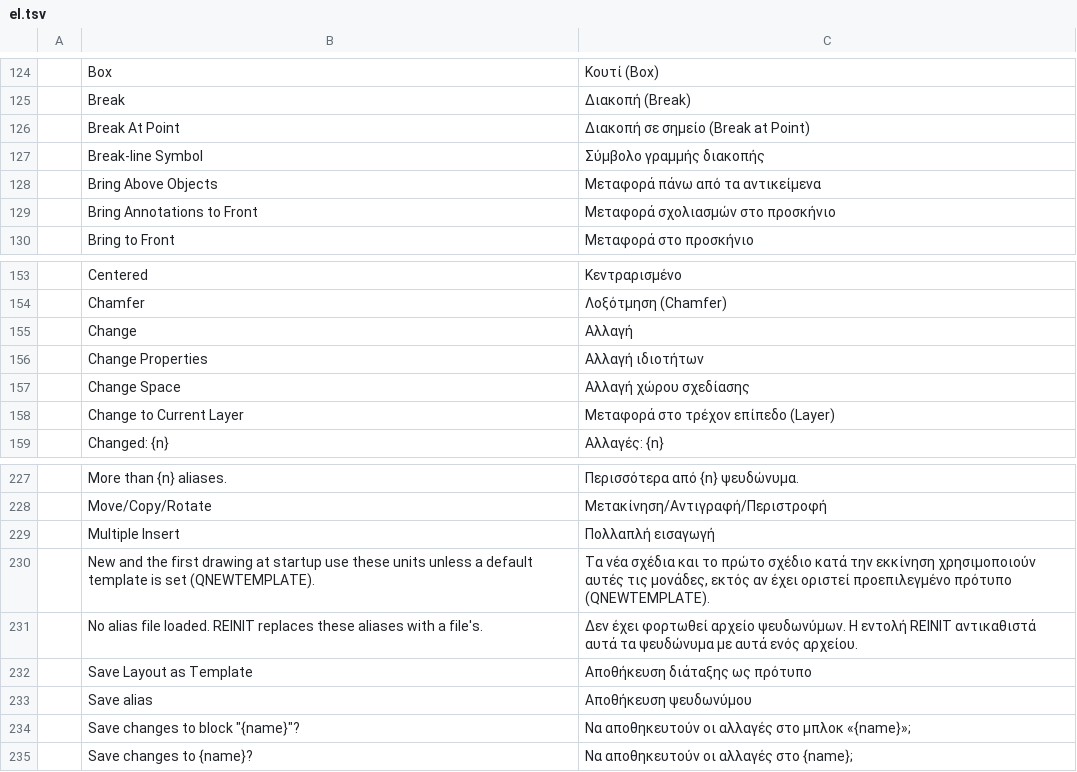
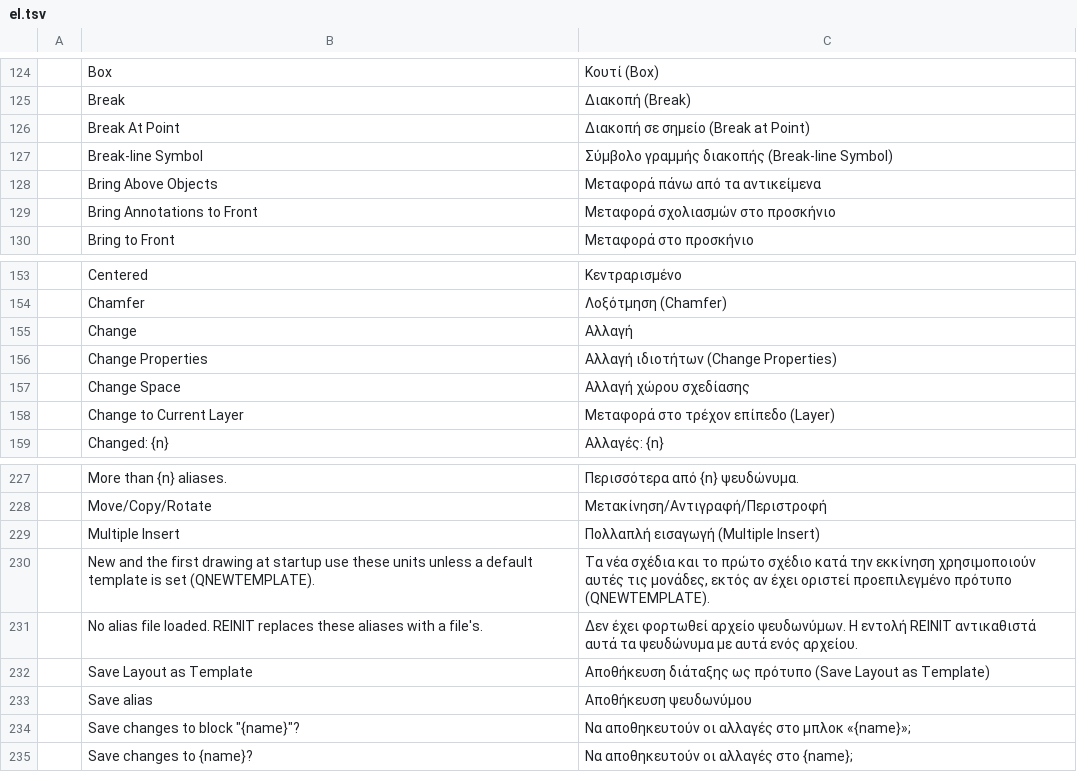
Before and after one commit to storytold/cadcraft, a TSV file: crates/ui-egui/src/i18n/el.tsv, drawn as a sheet; only a part is shown, gaps mark what is left out.

```diff
--- a/crates/ui-egui/src/i18n/el.tsv
+++ b/crates/ui-egui/src/i18n/el.tsv
@@ -126,3 +126,3 @@
 	Break At Point	Διακοπή σε σημείο (Break at Point)
-	Break-line Symbol	Σύμβολο γραμμής διακοπής
+	Break-line Symbol	Σύμβολο γραμμής διακοπής (Break-line Symbol)
 	Bring Above Objects	Μεταφορά πάνω από τα αντικείμενα
@@ -155,3 +155,3 @@
 	Change	Αλλαγή
-	Change Properties	Αλλαγή ιδιοτήτων
+	Change Properties	Αλλαγή ιδιοτήτων (Change Properties)
 	Change Space	Αλλαγή χώρου σχεδίασης
@@ -228,6 +228,6 @@
 	Move/Copy/Rotate	Μετακίνηση/Αντιγραφή/Περιστροφή
-	Multiple Insert	Πολλαπλή εισαγωγή
+	Multiple Insert	Πολλαπλή εισαγωγή (Multiple Insert)
 	New and the first drawing at startup use these units unless a default template is set (QNEWTEMPLATE).	Τα νέα σχέδια και το πρώτο σχέδιο κατά την εκκίνηση χρησιμοποιούν αυτές τις μονάδες, εκτός αν έχει οριστεί προεπιλεγμένο πρότυπο (QNEWTEMPLATE).
 	No alias file loaded. REINIT replaces these aliases with a file's.	Δεν έχει φορτωθεί αρχείο ψευδωνύμων. Η εντολή REINIT αντικαθιστά αυτά τα ψευδώνυμα με αυτά ενός αρχείου.
-	Save Layout as Template	Αποθήκευση διάταξης ως πρότυπο
+	Save Layout as Template	Αποθήκευση διάταξης ως πρότυπο (Save Layout as Template)
 	Save alias	Αποθήκευση ψευδωνύμου
```
